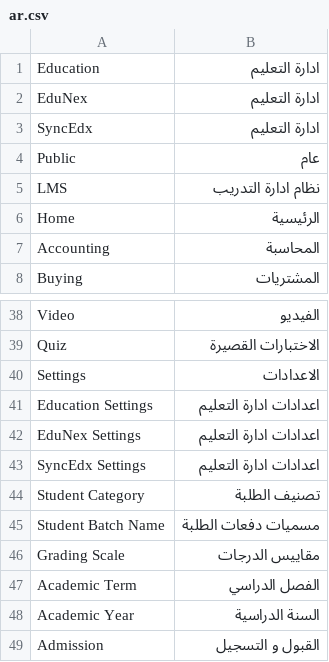
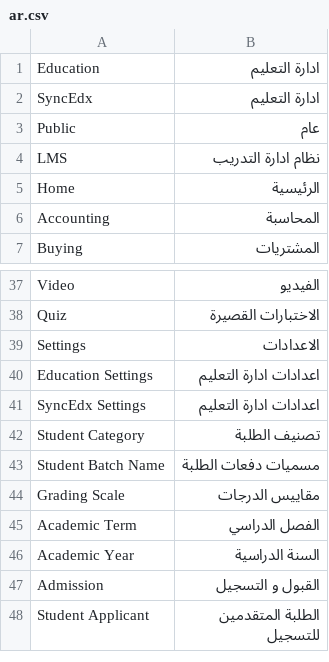
Before and after one commit to Nitishkb19315/SyncEdx, a CSV file: syncedx/translations/ar.csv, drawn as a sheet; only a part is shown, gaps mark what is left out; the shorter side is filled out with more unchanged rows.

```diff
--- a/syncedx/translations/ar.csv
+++ b/syncedx/translations/ar.csv
@@ -1,3 +1,2 @@
 Education,ادارة التعليم
-EduNex,ادارة التعليم
 SyncEdx,ادارة التعليم
@@ -41,3 +40,2 @@ Settings,الاعدادات
 Education Settings,اعدادات ادارة  التعليم
-EduNex Settings,اعدادات ادارة  التعليم
 SyncEdx Settings,اعدادات ادارة  التعليم
```
Also changed, not shown: 18 other files.
